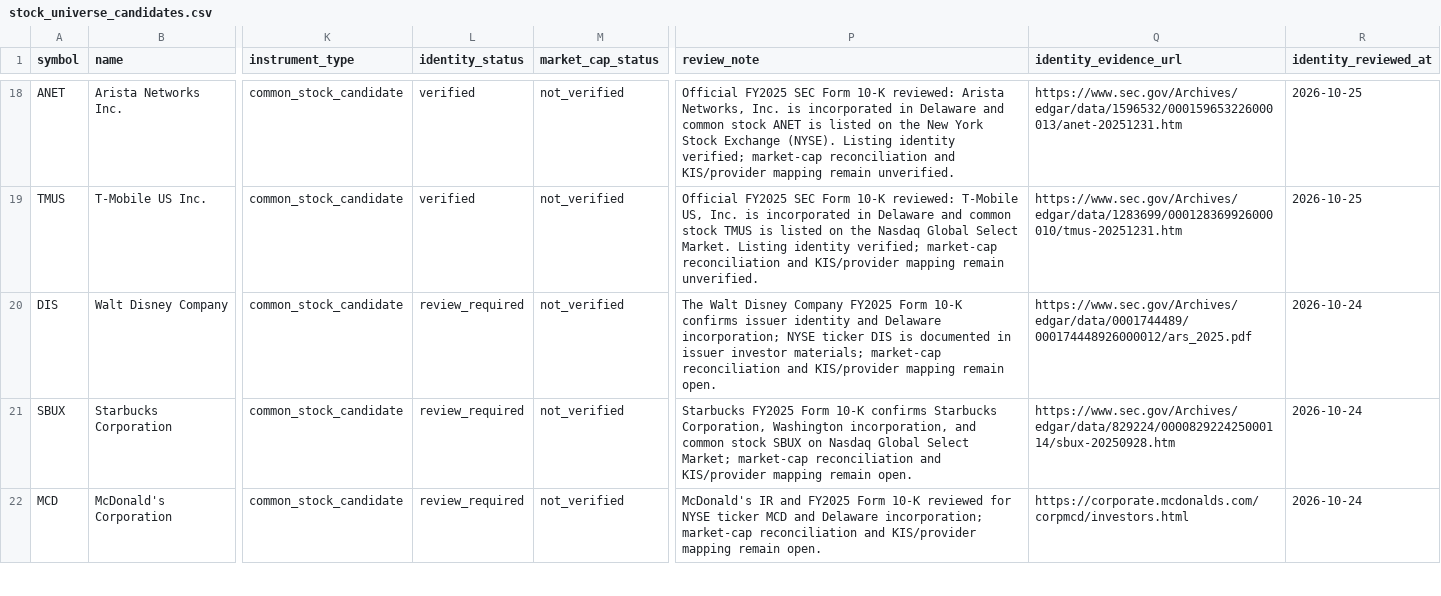
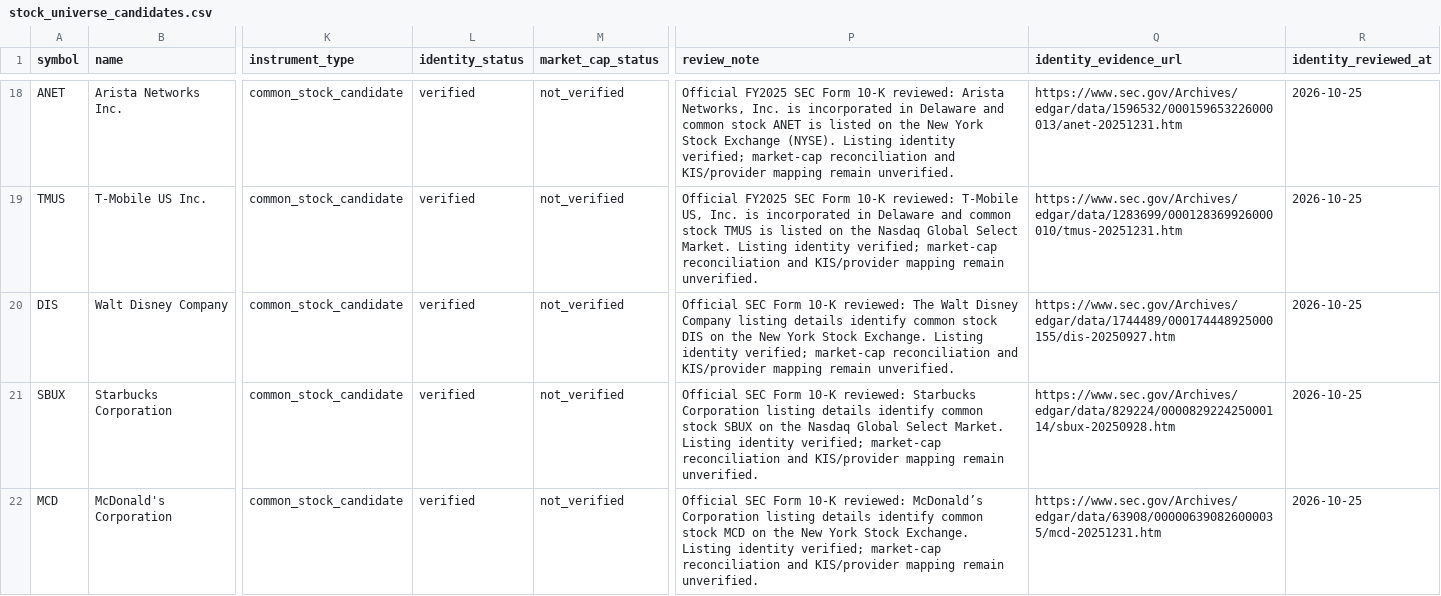
Before and after one commit to wonbosong-arch/global-stage-radar, a CSV file: data/stock_universe_candidates.csv, drawn as a sheet; only a part is shown, gaps mark what is left out; the diff covers the shown part only; the diff names each change by its address in the sheet, - before the commit and + after, or states it on an @@ line.

Commit message:
Verify official listing identity for DIS SBUX MCD TJX and AMGN

```diff
--- a/data/stock_universe_candidates.csv
+++ b/data/stock_universe_candidates.csv
-L20:L22 (identity_status): review_required
+L20:L22 (identity_status): verified
-P20 (review_note): The Walt Disney Company FY2025 Form 10-K confirms issuer identity and Delaware incorporation; NYSE ticker DIS is documented in issuer investor materials; market-cap reconciliation and KIS/provider mapping remain open.
+P20 (review_note): Official SEC Form 10-K reviewed: The Walt Disney Company listing details identify common stock DIS on the New York Stock Exchange. Listing identity verified; market-cap reconciliation and KIS/provider mapping remain unverified.
-Q20 (identity_evidence_url): https://www.sec.gov/Archives/edgar/data/0001744489/000174448926000012/ars_2025.pdf
+Q20 (identity_evidence_url): https://www.sec.gov/Archives/edgar/data/1744489/000174448925000155/dis-20250927.htm
-R20:R22 (identity_reviewed_at): 2026-10-24
+R20:R22 (identity_reviewed_at): 2026-10-25
-P21 (review_note): Starbucks FY2025 Form 10-K confirms Starbucks Corporation, Washington incorporation, and common stock SBUX on Nasdaq Global Select Market; market-cap reconciliation and KIS/provider mapping remain open.
+P21 (review_note): Official SEC Form 10-K reviewed: Starbucks Corporation listing details identify common stock SBUX on the Nasdaq Global Select Market. Listing identity verified; market-cap reconciliation and KIS/provider mapping remain unverified.
-P22 (review_note): McDonald's IR and FY2025 Form 10-K reviewed for NYSE ticker MCD and Delaware incorporation; market-cap reconciliation and KIS/provider mapping remain open.
+P22 (review_note): Official SEC Form 10-K reviewed: McDonald’s Corporation listing details identify common stock MCD on the New York Stock Exchange. Listing identity verified; market-cap reconciliation and KIS/provider mapping remain unverified.
-Q22 (identity_evidence_url): https://corporate.mcdonalds.com/corpmcd/investors.html
+Q22 (identity_evidence_url): https://www.sec.gov/Archives/edgar/data/63908/000006390826000035/mcd-20251231.htm
```
Also changed, not shown: 8 edited cells elsewhere in this file.
